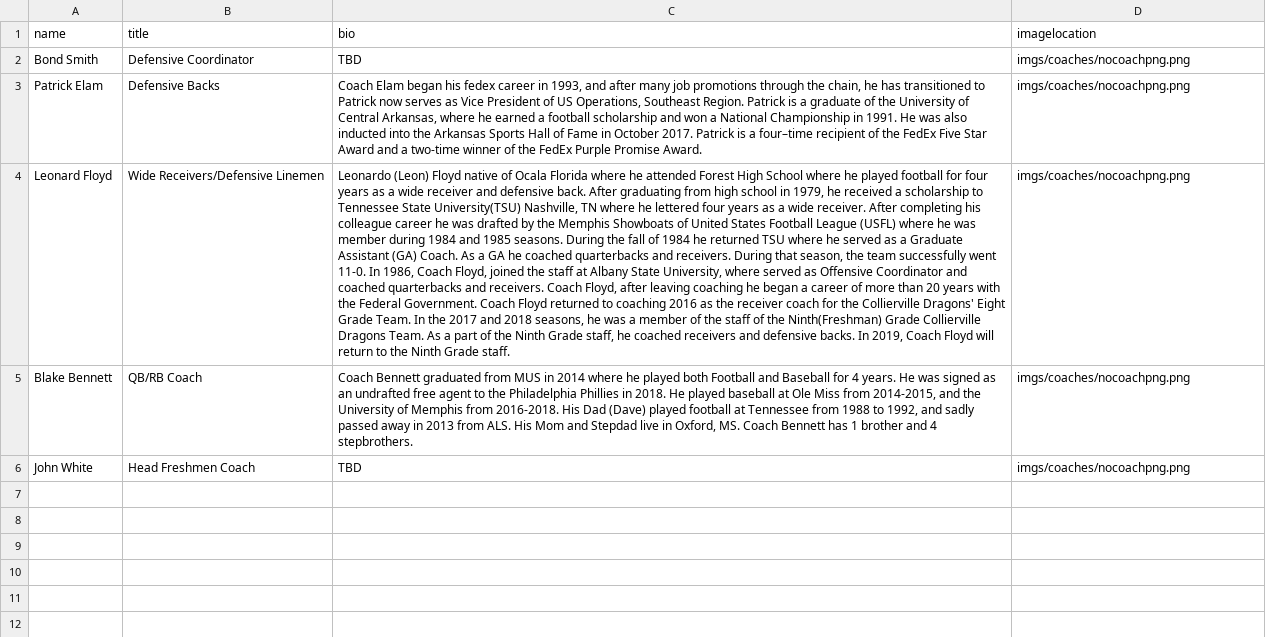
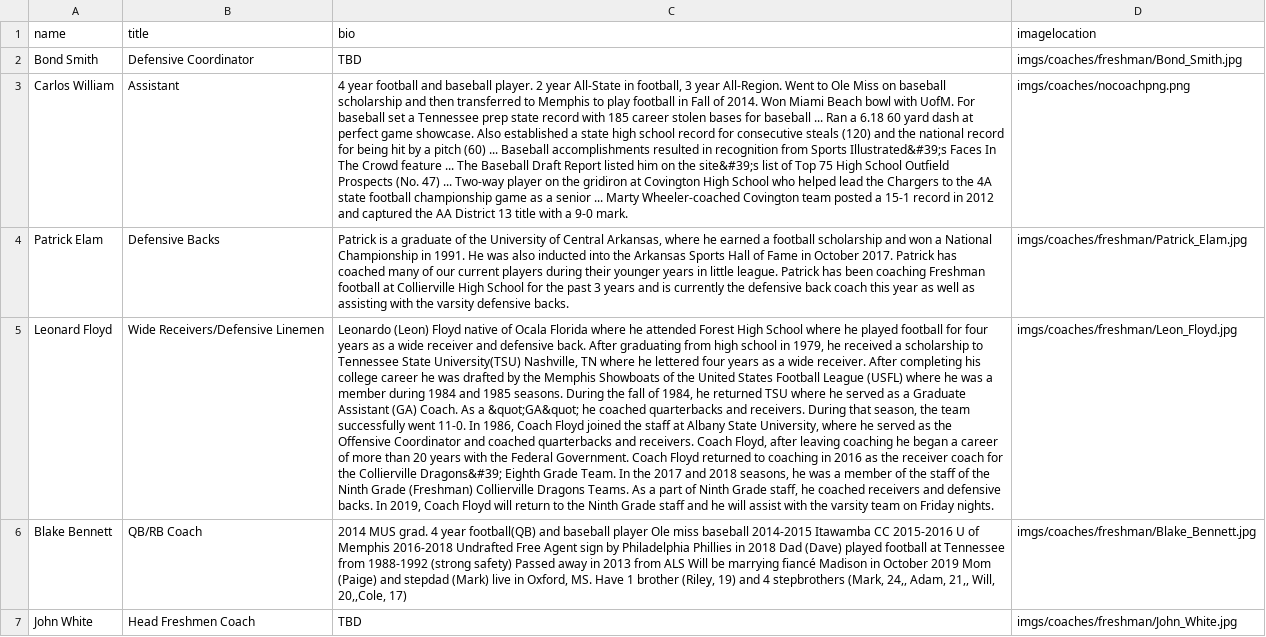
Before and after one commit to TheSecMaven/Collierville_Football_Web, a CSV file: shared_components/freshmencoaches.csv, drawn as a sheet; addresses are those after the commit; the diff names each change by its address in the sheet, - before the commit and + after, or states it on an @@ line.

```diff
--- a/shared_components/freshmencoaches.csv
+++ b/shared_components/freshmencoaches.csv
-D2 (imagelocation): imgs/coaches/nocoachpng.png
+D2 (imagelocation): imgs/coaches/freshman/Bond_Smith.jpg
+row 3: Carlos William | Assistant | 4 year football and baseball player. 2 year All-State in football, 3 year All-Region. Went to Ole Miss on baseball scholarship and then transferred to Memphis to play football in Fall of 2014. Won Miami Beach bowl with UofM. For baseball set a Tennessee prep state record with 185 career stolen bases for baseball ... Ran a 6.18 60 yard dash at perfect game showcase. Also established a state high school record for consecutive steals (120) and the national record for being hit by a pitch (60) ... Baseball accomplishments resulted in recognition from Sports Illustrated&#39;s Faces In The Crowd feature ... The Baseball Draft Report listed him on the site&#39;s list of Top 75 High School Outfield Prospects (No. 47) ... Two-way player on the gridiron at Covington High School who helped lead the Chargers to the 4A state football championship game as a senior ... Marty Wheeler-coached Covington team posted a 15-1 record in 2012 and captured the AA District 13 title with a 9-0 mark. | imgs/coaches/nocoachpng.png
-C4 (bio): Coach Elam began his fedex career in 1993, and after many job promotions through the chain, he has transitioned to Patrick now serves as Vice President of US Operations, Southeast Region. Patrick is a graduate of the University of Central Arkansas, where he earned a football scholarship and won a National Championship in 1991. He was also inducted into the Arkansas Sports Hall of Fame in October 2017. Patrick is a four–time recipient of the FedEx Five Star Award and a two-time winner of the FedEx Purple Promise Award.
+C4 (bio): Patrick is a graduate of the University of Central Arkansas, where he earned a football scholarship and won a National Championship in 1991. He was also inducted into the Arkansas Sports Hall of Fame in October 2017. Patrick has coached many of our current players during their younger years in little league. Patrick has been coaching Freshman football at Collierville High School for the past 3 years and is currently the defensive back coach this year as well as assisting with the varsity defensive backs.
-D4 (imagelocation): imgs/coaches/nocoachpng.png
+D4 (imagelocation): imgs/coaches/freshman/Patrick_Elam.jpg
-C5 (bio): …completing his colleague career he was drafted by the Memphis Showboats of United States Football League (USFL) where he was member during 1984 and 1985 seasons. During the fall of 1984 he returned TSU where he served as a Graduate Assistant (GA) Coach. As a GA he coached quarterbacks and receivers. During that season, the team successfully went 11-0. In 1986, Coach Floyd, joined the staff at Albany State University, where served as Offensive Coordinator and coached quarterbacks and receivers. Coach Floyd, after leaving coaching he began a career of more than 20 years with the Federal Government. Coach Floyd returned to coaching 2016 as the receiver coach for the Collierville Dragons' Eight Grade Team. In the 2017 and 2018 seasons, he was a member of the staff of the Ninth(Freshman) Grade Collierville Dragons Team. As a part of the Ninth Grade staff, he coached receivers and defensive backs. In 2019, Coach Floyd will return to the Ninth Grade staff.
+C5 (bio): …completing his college career he was drafted by the Memphis Showboats of the United States Football League (USFL) where he was a member during 1984 and 1985 seasons. During the fall of 1984, he returned TSU where he served as a Graduate Assistant (GA) Coach. As a &quot;GA&quot; he coached quarterbacks and receivers. During that season, the team successfully went 11-0. In 1986, Coach Floyd joined the staff at Albany State University, where he served as the Offensive Coordinator and coached quarterbacks and receivers. Coach Floyd, after leaving coaching he began a career of more than 20 years with the Federal Government. Coach Floyd returned to coaching in 2016 as the receiver coach for the Collierville Dragons&#39; Eighth Grade Team. In the 2017 and 2018 seasons, he was a member of the staff of the Ninth Grade (Freshman) Collierville Dragons Teams. As a part of Ninth Grade staff, he coached receivers and defensive backs. In 2019, Coach Floyd will return to the Ninth Grade staff and he will assist with the varsity team on Friday nights.
-D5 (imagelocation): imgs/coaches/nocoachpng.png
+D5 (imagelocation): imgs/coaches/freshman/Leon_Floyd.jpg
-C6 (bio): Coach Bennett graduated from MUS in 2014 where he played both Football and Baseball for 4 years. He was signed as an undrafted free agent to the Philadelphia Phillies in 2018. He played baseball at Ole Miss from 2014-2015, and the University of Memphis from 2016-2018. His Dad (Dave) played football at Tennessee from 1988 to 1992, and sadly passed away in 2013 from ALS. His Mom and Stepdad live in Oxford, MS. Coach Bennett has 1 brother and 4 stepbrothers.
+C6 (bio): 2014 MUS grad. 4 year football(QB) and baseball player Ole miss baseball 2014-2015 Itawamba CC 2015-2016 U of Memphis 2016-2018 Undrafted Free Agent sign by Philadelphia Phillies in 2018 Dad (Dave) played football at Tennessee from 1988-1992 (strong safety) Passed away in 2013 from ALS Will be marrying fiancé Madison in October 2019 Mom (Paige) and stepdad (Mark) live in Oxford, MS. Have 1 brother (Riley, 19) and 4 stepbrothers (Mark, 24,, Adam, 21,, Will, 20,,Cole, 17)
-D6 (imagelocation): imgs/coaches/nocoachpng.png
+D6 (imagelocation): imgs/coaches/freshman/Blake_Bennett.jpg
-D7 (imagelocation): imgs/coaches/nocoachpng.png
+D7 (imagelocation): imgs/coaches/freshman/John_White.jpg
```
Also changed, not shown: shared_components/primary_news.csv, shared_components/varsitycoaches.csv, 26 other files.
